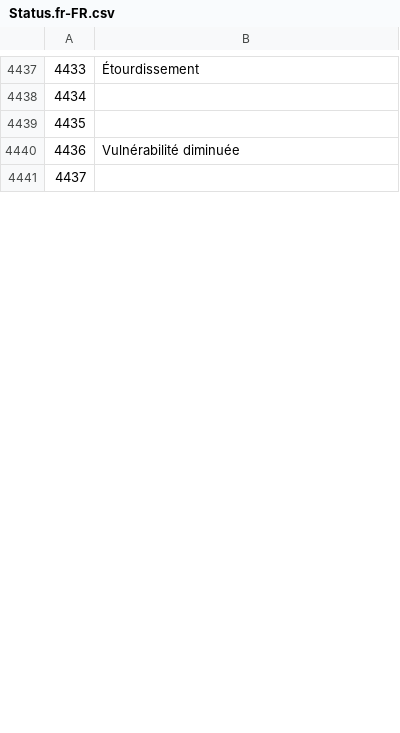
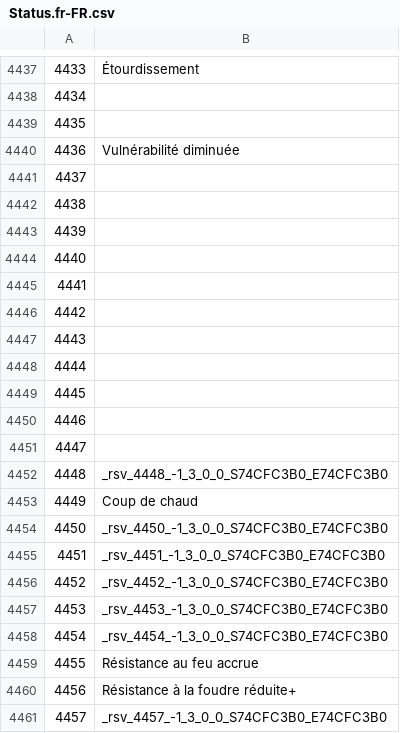
Before and after one commit to anoyetta/ACT.Hojoring.Resources, a CSV file: resources/xivdb/Status.fr-FR.csv, drawn as a sheet; only a part is shown, gaps mark what is left out; the diff covers the shown part only; the diff names each change by its address in the sheet, - before the commit and + after, or states it on an @@ line.

```diff
--- a/resources/xivdb/Status.fr-FR.csv
+++ b/resources/xivdb/Status.fr-FR.csv
+row 4442: 4438
+row 4443: 4439
+row 4444: 4440
+row 4445: 4441
+row 4446: 4442
+row 4447: 4443
+row 4448: 4444
+row 4449: 4445
+row 4450: 4446
+row 4451: 4447
+row 4452: 4448 | _rsv_4448_-1_3_0_0_S74CFC3B0_E74CFC3B0
+row 4453: 4449 | Coup de chaud
+row 4454: 4450 | _rsv_4450_-1_3_0_0_S74CFC3B0_E74CFC3B0
+row 4455: 4451 | _rsv_4451_-1_3_0_0_S74CFC3B0_E74CFC3B0
+row 4456: 4452 | _rsv_4452_-1_3_0_0_S74CFC3B0_E74CFC3B0
+row 4457: 4453 | _rsv_4453_-1_3_0_0_S74CFC3B0_E74CFC3B0
+row 4458: 4454 | _rsv_4454_-1_3_0_0_S74CFC3B0_E74CFC3B0
+row 4459: 4455 | Résistance au feu accrue
+row 4460: 4456 | Résistance à la foudre réduite+
+row 4461: 4457 | _rsv_4457_-1_3_0_0_S74CFC3B0_E74CFC3B0
```
Also changed, not shown: 80 added rows, 29 edited cells and row numbers in column A elsewhere in this file, resources/xivdb/Status.de-DE.csv, resources/xivdb/Status.en-US.csv, 10 other files.
